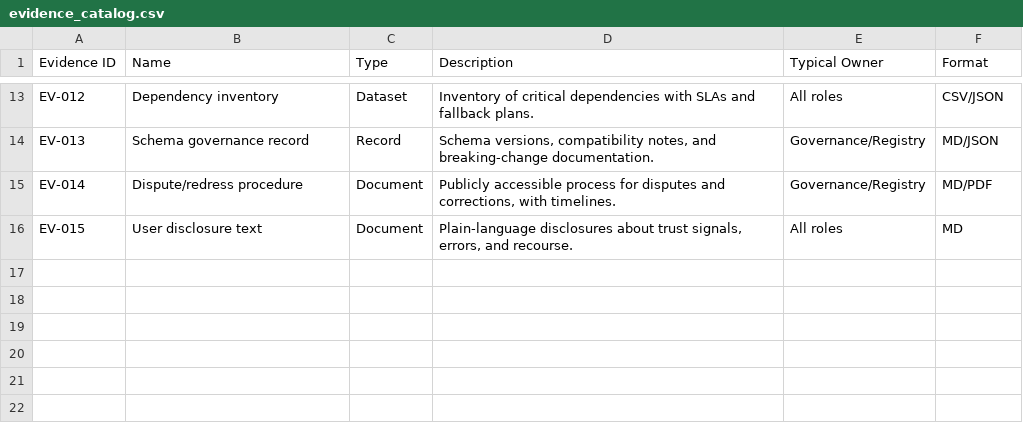
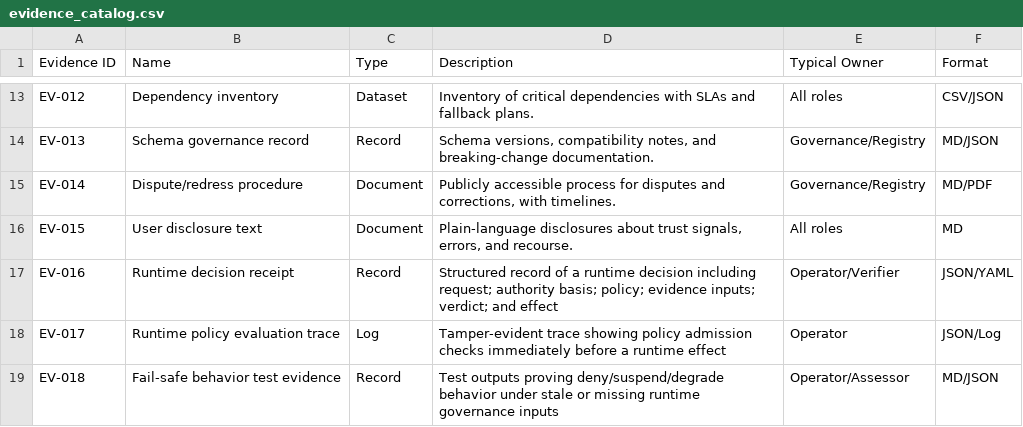
Before and after one commit to sankarshanmukhopadhyay/dtg-conformance-assurance, a CSV file: controls/evidence_catalog.csv, drawn as a sheet; only a part is shown, gaps mark what is left out; the diff names each change by its address in the sheet, - before the commit and + after, or states it on an @@ line.

```diff
--- a/controls/evidence_catalog.csv
+++ b/controls/evidence_catalog.csv
+row 17: EV-016 | Runtime decision receipt | Record | Structured record of a runtime decision including request; authority basis; policy; evidence inputs; verdict; and effect | Operator/Verifier | JSON/YAML
+row 18: EV-017 | Runtime policy evaluation trace | Log | Tamper-evident trace showing policy admission checks immediately before a runtime effect | Operator | JSON/Log
+row 19: EV-018 | Fail-safe behavior test evidence | Record | Test outputs proving deny/suspend/degrade behavior under stale or missing runtime governance inputs | Operator/Assessor | MD/JSON
```
Also changed, not shown: controls/control_objectives.csv, controls/test_suites.csv, 10 other files.
